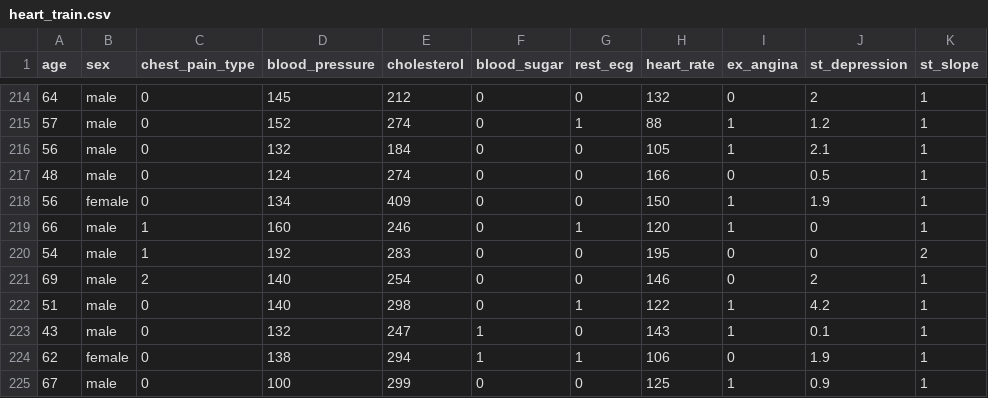
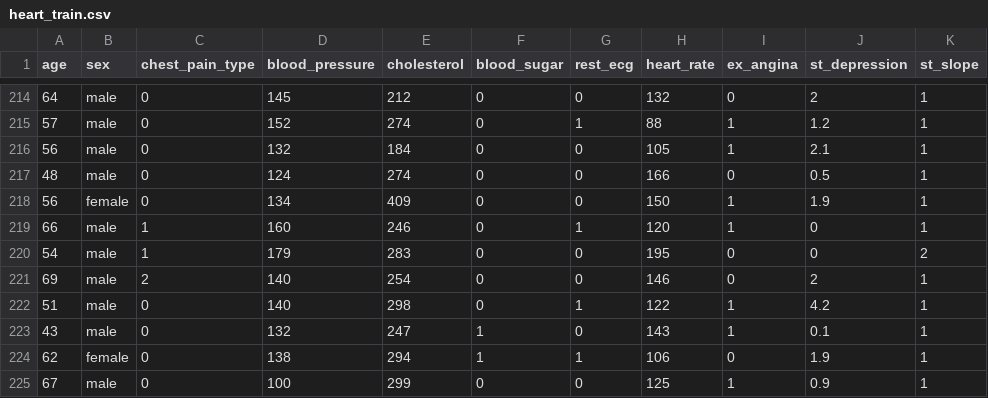
Before and after one commit to molnason/01ZLMA, a CSV file: data/heart_train.csv, drawn as a sheet; only a part is shown, gaps mark what is left out; the diff covers the shown part only; the diff names each change by its address in the sheet, - before the commit and + after, or states it on an @@ line.

```diff
--- a/data/heart_train.csv
+++ b/data/heart_train.csv
-D220 (blood_pressure): 192
+D220 (blood_pressure): 179
```
Also changed, not shown: 6 edited cells elsewhere in this file.
